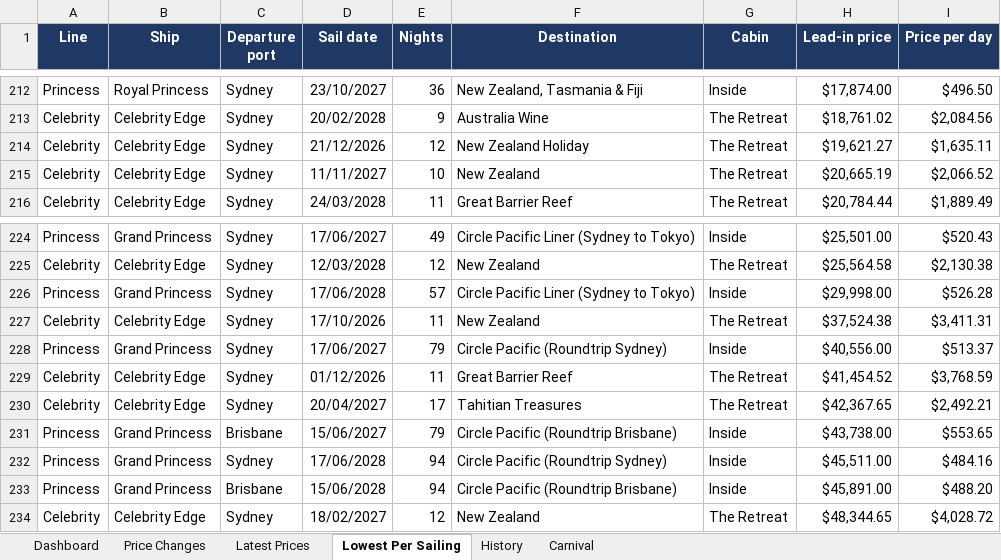
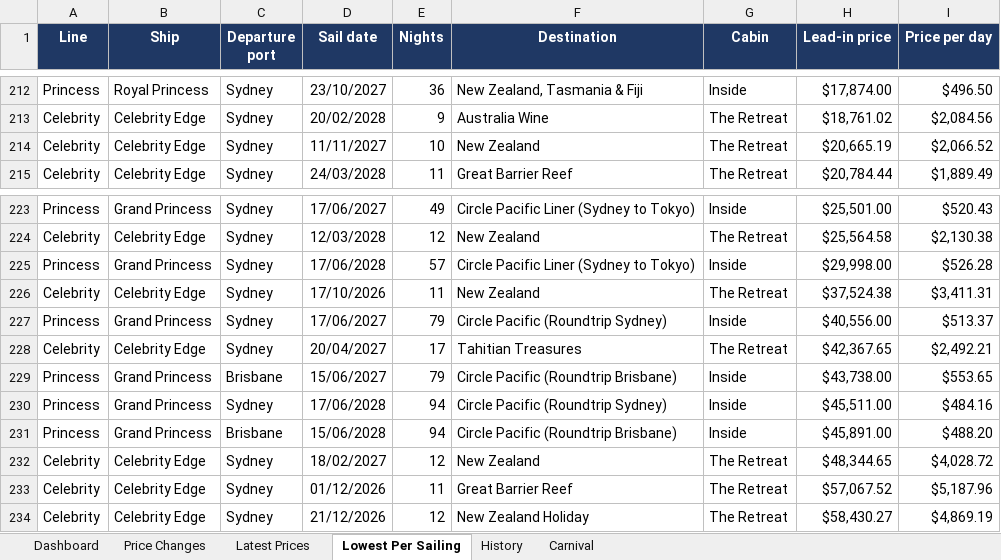
Before and after one commit to dj196612/CruiseFinder, an Excel workbook: Cruise_Fares_Latest.xlsx, sheet Lowest Per Sailing, drawn as a sheet; only a part is shown, gaps mark what is left out; values as stored, in another font and other column widths than the file's, no borders; removed rows and columns are numbered as before the commit, all else as after; the diff names each change by its address in the sheet, - before the commit and + after, or states it on an @@ line.

```diff
--- a/Cruise_Fares_Latest.xlsx (sheet Lowest Per Sailing)
+++ b/Cruise_Fares_Latest.xlsx (sheet Lowest Per Sailing)
-row 214: Celebrity | Celebrity Edge | Sydney | 21/12/2026 | 12 | New Zealand Holiday | The Retreat | $19,621.27 | $1,635.11
-row 229: Celebrity | Celebrity Edge | Sydney | 01/12/2026 | 11 | Great Barrier Reef | The Retreat | $41,454.52 | $3,768.59
+row 233: Celebrity | Celebrity Edge | Sydney | 01/12/2026 | 11 | Great Barrier Reef | The Retreat | $57,067.52 | $5,187.96
+row 234: Celebrity | Celebrity Edge | Sydney | 21/12/2026 | 12 | New Zealand Holiday | The Retreat | $58,430.27 | $4,869.19
```
Also changed, not shown: sheet Latest Prices, sheet Price Changes, sheet History, sheet Dashboard, 2 other files.
